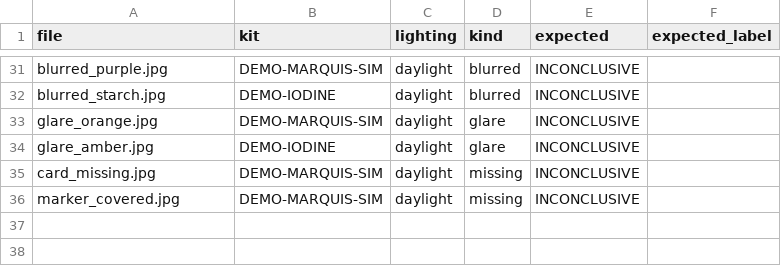
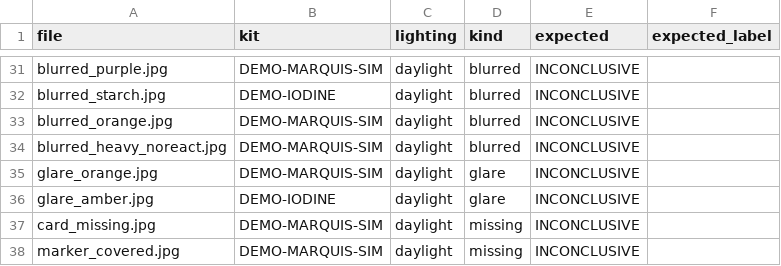
Before and after one commit to Lokeshraj2006/NarcTest, a CSV file: demo/test_images/manifest.csv, drawn as a sheet; only a part is shown, gaps mark what is left out; the diff names each change by its address in the sheet, - before the commit and + after, or states it on an @@ line.

```diff
--- a/demo/test_images/manifest.csv
+++ b/demo/test_images/manifest.csv
+row 33: blurred_orange.jpg | DEMO-MARQUIS-SIM | daylight | blurred | INCONCLUSIVE
+row 34: blurred_heavy_noreact.jpg | DEMO-MARQUIS-SIM | daylight | blurred | INCONCLUSIVE
```
Also changed, not shown: 28 other files.
